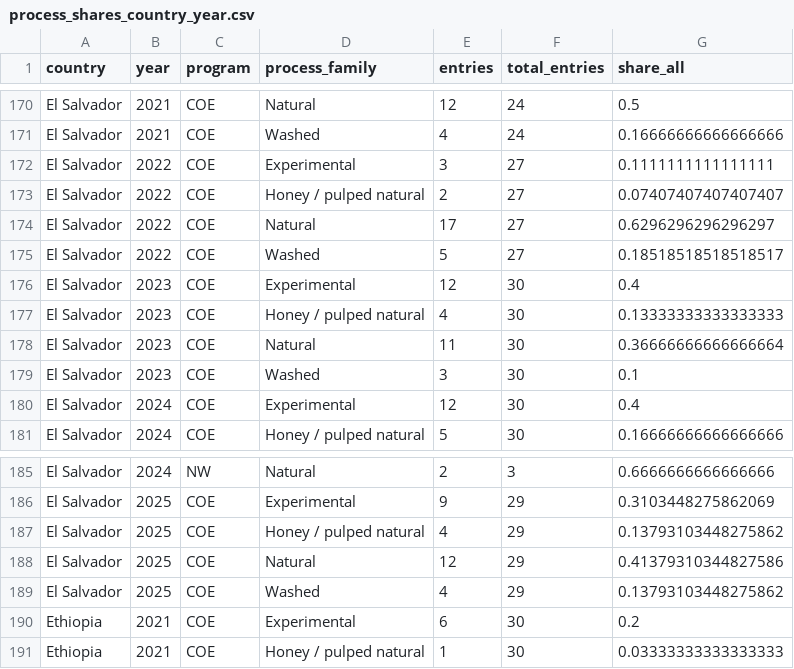
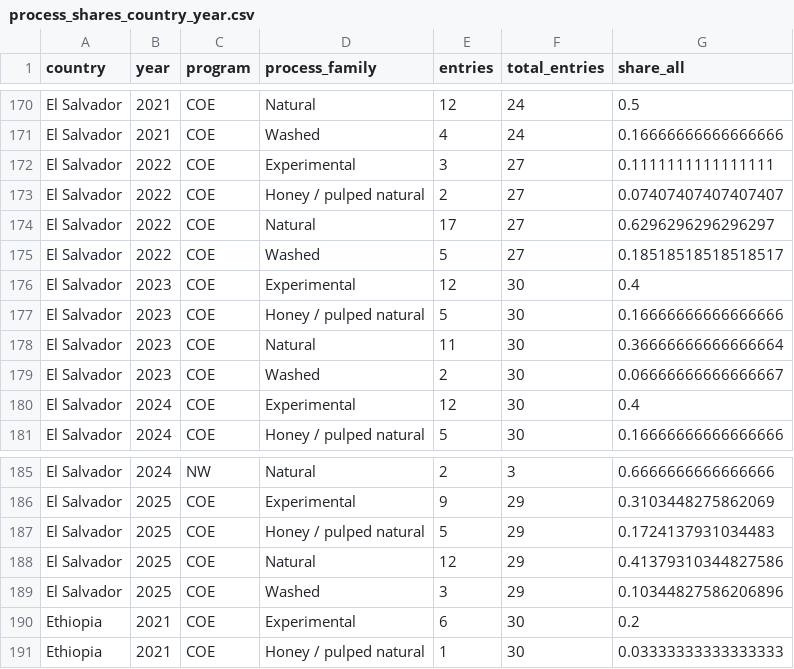
Before and after one commit to GuilBotler/market-sedimentation-coffee, a CSV file: data/processed/v2/process_shares_country_year.csv, drawn as a sheet; only a part is shown, gaps mark what is left out; the diff covers the shown part only.

```diff
--- a/data/processed/v2/process_shares_country_year.csv
+++ b/data/processed/v2/process_shares_country_year.csv
@@ -176,5 +176,5 @@ El Salvador,2022,COE,Washed,5,27,0.18518518518518517
 El Salvador,2023,COE,Experimental,12,30,0.4
-El Salvador,2023,COE,Honey / pulped natural,4,30,0.13333333333333333
+El Salvador,2023,COE,Honey / pulped natural,5,30,0.16666666666666666
 El Salvador,2023,COE,Natural,11,30,0.36666666666666664
-El Salvador,2023,COE,Washed,3,30,0.1
+El Salvador,2023,COE,Washed,2,30,0.06666666666666667
 El Salvador,2024,COE,Experimental,12,30,0.4
@@ -186,5 +186,5 @@ El Salvador,2024,NW,Natural,2,3,0.6666666666666666
 El Salvador,2025,COE,Experimental,9,29,0.3103448275862069
-El Salvador,2025,COE,Honey / pulped natural,4,29,0.13793103448275862
+El Salvador,2025,COE,Honey / pulped natural,5,29,0.1724137931034483
 El Salvador,2025,COE,Natural,12,29,0.41379310344827586
-El Salvador,2025,COE,Washed,4,29,0.13793103448275862
+El Salvador,2025,COE,Washed,3,29,0.10344827586206896
 Ethiopia,2021,COE,Experimental,6,30,0.2
```
Also changed, not shown: 4 added rows, 1 removed row and 15 edited cells elsewhere in this file, data/audit/v2/invalid_scores.csv, data/audit/v2/process_by_year.csv, 21 other files.
